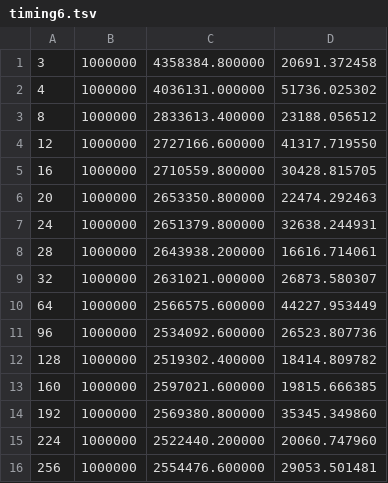
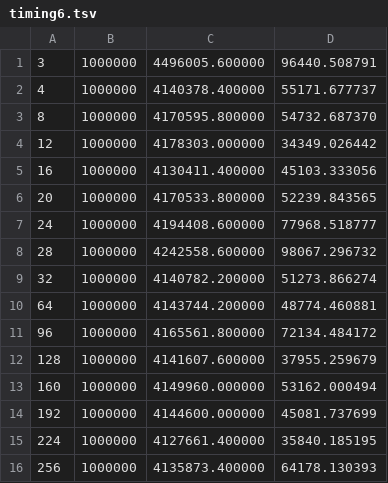
Before and after one commit to neil-edelman/boxes, a TSV file: timing/order/timing6.tsv, drawn as a sheet.

```diff
--- a/timing/order/timing6.tsv
+++ b/timing/order/timing6.tsv
@@ -1,16 +1,16 @@
-3	1000000	4358384.800000	20691.372458
-4	1000000	4036131.000000	51736.025302
-8	1000000	2833613.400000	23188.056512
-12	1000000	2727166.600000	41317.719550
-16	1000000	2710559.800000	30428.815705
-20	1000000	2653350.800000	22474.292463
-24	1000000	2651379.800000	32638.244931
-28	1000000	2643938.200000	16616.714061
-32	1000000	2631021.000000	26873.580307
-64	1000000	2566575.600000	44227.953449
-96	1000000	2534092.600000	26523.807736
-128	1000000	2519302.400000	18414.809782
-160	1000000	2597021.600000	19815.666385
-192	1000000	2569380.800000	35345.349860
-224	1000000	2522440.200000	20060.747960
-256	1000000	2554476.600000	29053.501481
+3	1000000	4496005.600000	96440.508791
+4	1000000	4140378.400000	55171.677737
+8	1000000	4170595.800000	54732.687370
+12	1000000	4178303.000000	34349.026442
+16	1000000	4130411.400000	45103.333056
+20	1000000	4170533.800000	52239.843565
+24	1000000	4194408.600000	77968.518777
+28	1000000	4242558.600000	98067.296732
+32	1000000	4140782.200000	51273.866274
+64	1000000	4143744.200000	48774.460881
+96	1000000	4165561.800000	72134.484172
+128	1000000	4141607.600000	37955.259679
+160	1000000	4149960.000000	53162.000494
+192	1000000	4144600.000000	45081.737699
+224	1000000	4127661.400000	35840.185195
+256	1000000	4135873.400000	64178.130393
```
Also changed, not shown: timing/order/timing4.tsv, timing/order/timing5.tsv, 22 other files.
